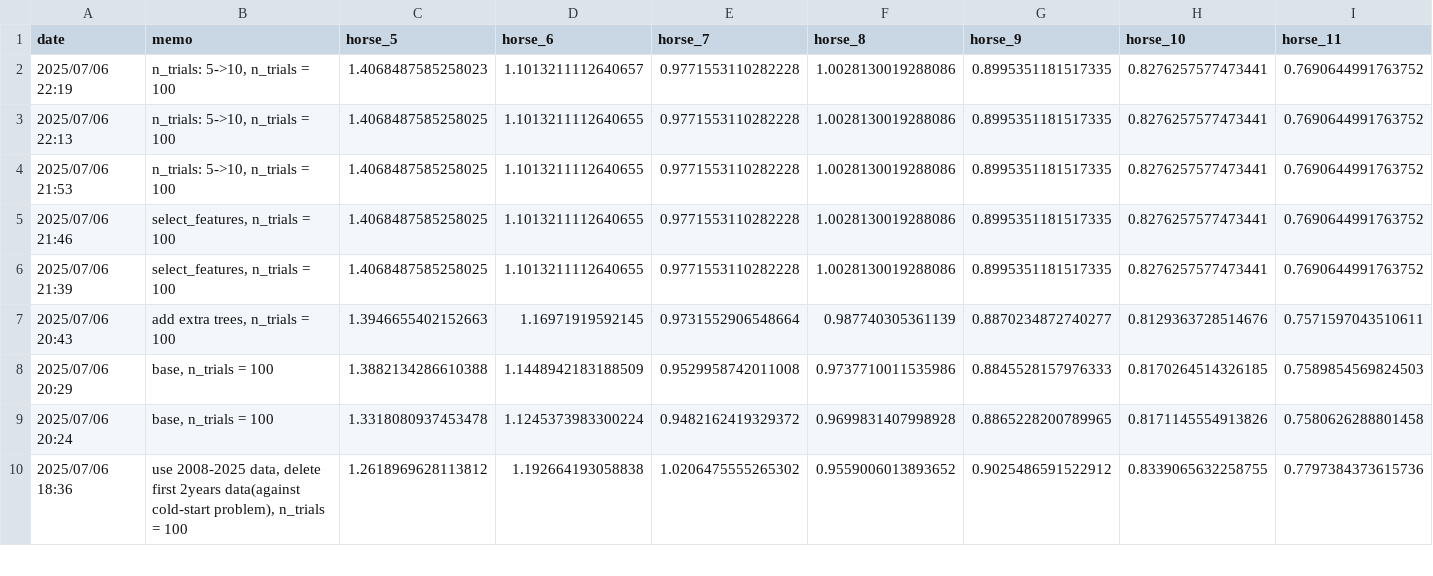
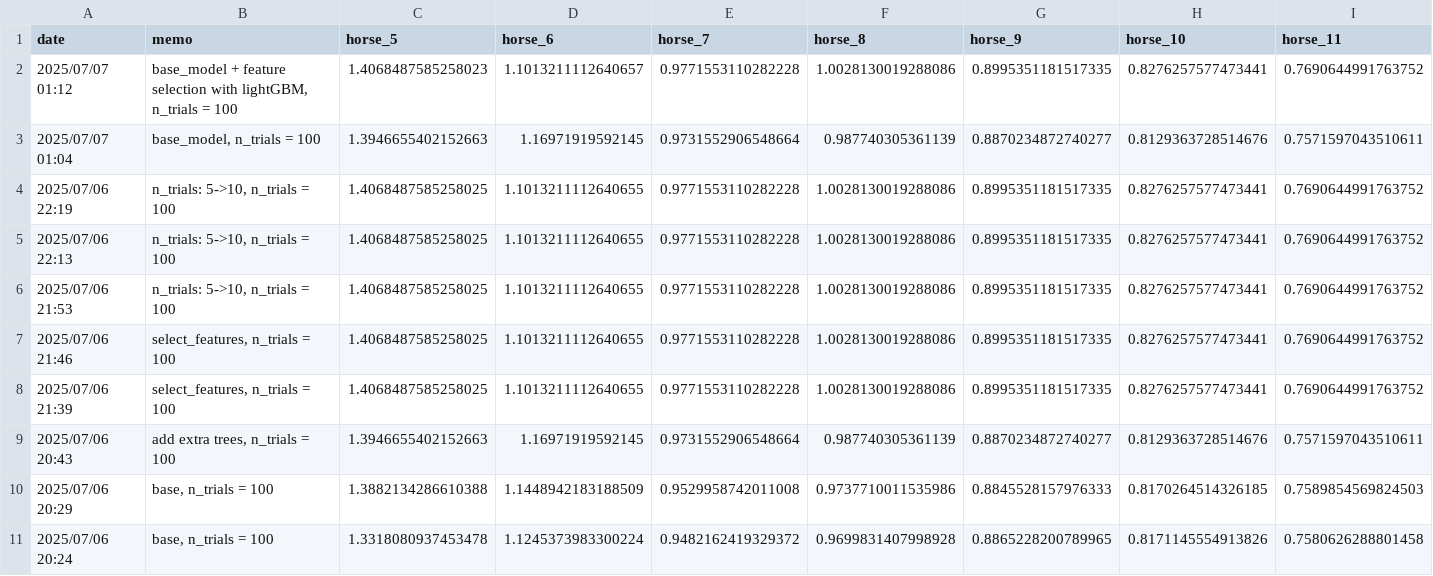
Before and after one commit to NaganagaKen/HORSE_RACING, a CSV file: Memo/logloss_score_of_each_horse_N_multi.csv, drawn as a sheet; only a part is shown; the shorter side is filled out with more unchanged rows; addresses are those after the commit; rows hold the shown columns only; the diff names each change by its address in the sheet, - before the commit and + after, or states it on an @@ line.

```diff
--- a/Memo/logloss_score_of_each_horse_N_multi.csv
+++ b/Memo/logloss_score_of_each_horse_N_multi.csv
+row 2: 2025/07/07 01:12 | base_model + feature selection with lightGBM, n_trials = 100 | 1.4068487585258023 | 1.1013211112640657 | 0.9771553110282228 | 1.0028130019288086 | 0.8995351181517335 | 0.8276257577473441 | 0.7690644991763752
+row 3: 2025/07/07 01:04 | base_model, n_trials = 100 | 1.3946655402152663 | 1.16971919592145 | 0.9731552906548664 | 0.987740305361139 | 0.8870234872740277 | 0.8129363728514676 | 0.7571597043510611
-C4 (horse_5): 1.4068487585258023
+C4 (horse_5): 1.4068487585258025
-D4 (horse_6): 1.1013211112640657
+D4 (horse_6): 1.1013211112640655
```
Also changed, not shown: 5 other files.
